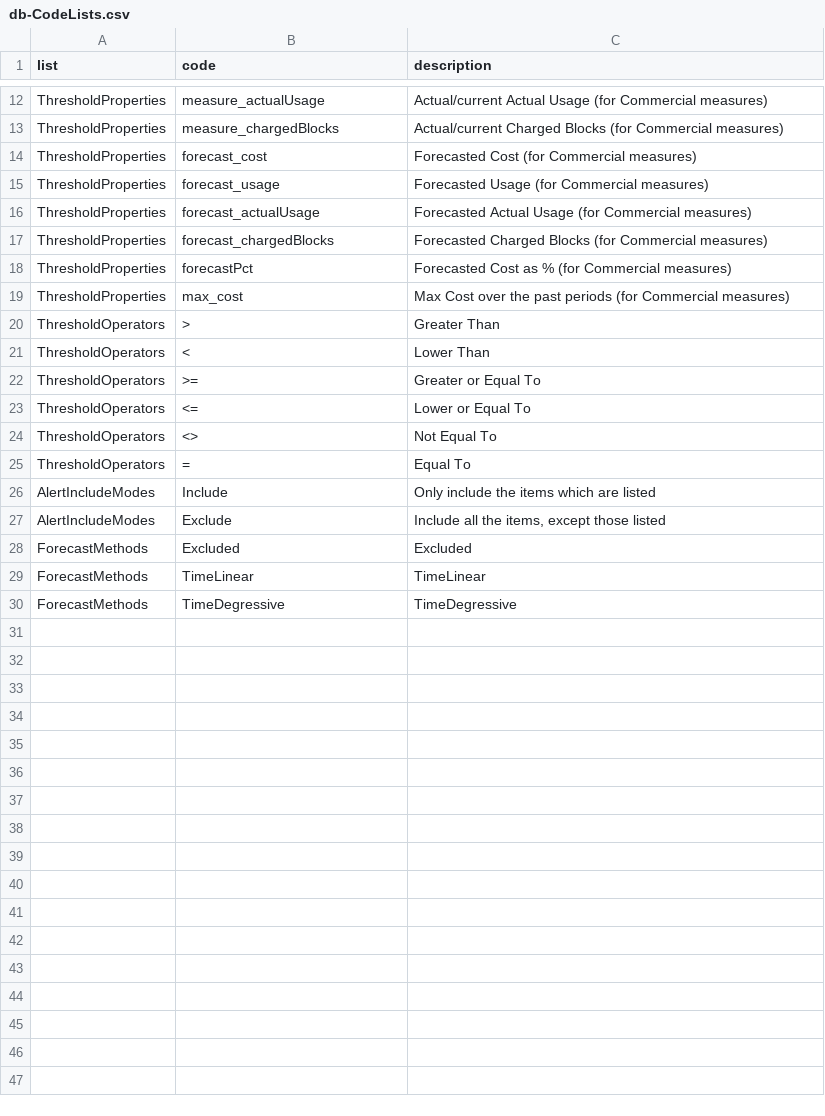
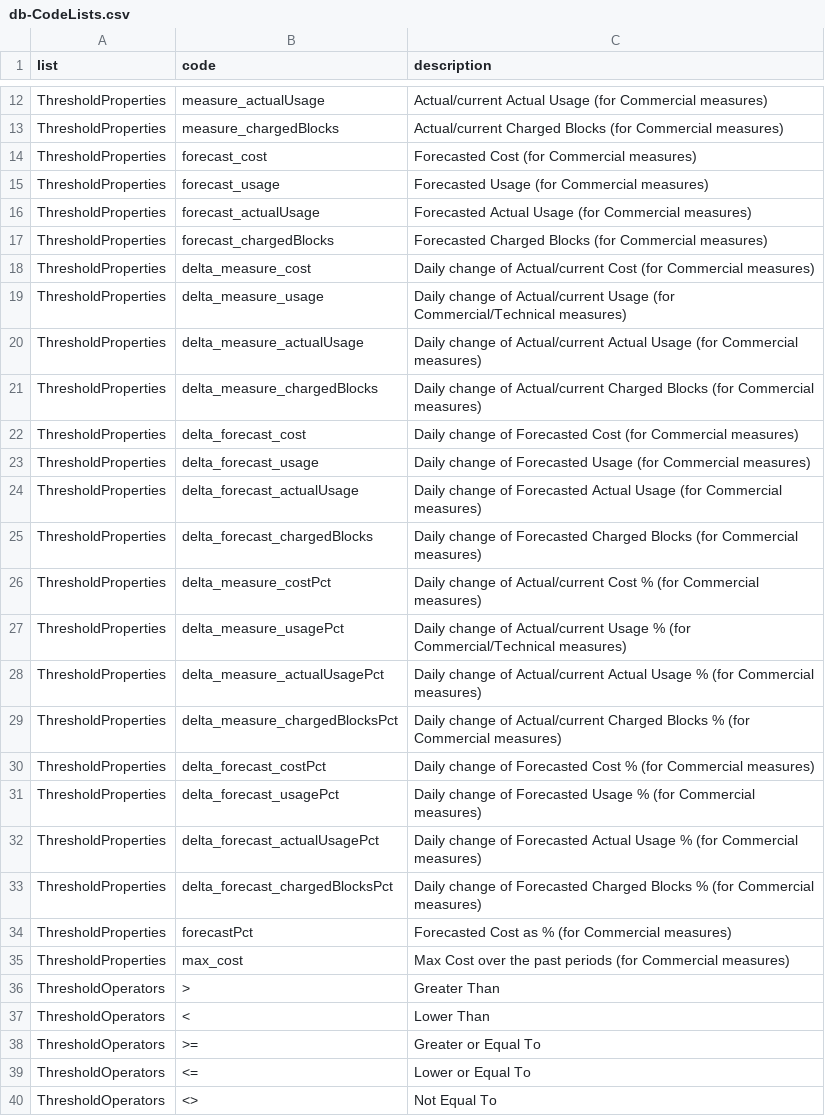
Before and after one commit to SAP-samples/btp-resource-consumption-monitor, a CSV file: cf/db/data/db-CodeLists.csv, drawn as a sheet; only a part is shown, gaps mark what is left out; the shorter side is filled out with more unchanged rows; the diff names each change by its address in the sheet, - before the commit and + after, or states it on an @@ line.

Commit message:
feat: delta measures (#11)
added delta measures

```diff
--- a/cf/db/data/db-CodeLists.csv
+++ b/cf/db/data/db-CodeLists.csv
+row 18: ThresholdProperties | delta_measure_cost | Daily change of Actual/current Cost (for Commercial measures)
+row 19: ThresholdProperties | delta_measure_usage | Daily change of Actual/current Usage (for Commercial/Technical measures)
+row 20: ThresholdProperties | delta_measure_actualUsage | Daily change of Actual/current Actual Usage (for Commercial measures)
+row 21: ThresholdProperties | delta_measure_chargedBlocks | Daily change of Actual/current Charged Blocks (for Commercial measures)
+row 22: ThresholdProperties | delta_forecast_cost | Daily change of Forecasted Cost (for Commercial measures)
+row 23: ThresholdProperties | delta_forecast_usage | Daily change of Forecasted Usage (for Commercial measures)
+row 24: ThresholdProperties | delta_forecast_actualUsage | Daily change of Forecasted Actual Usage (for Commercial measures)
+row 25: ThresholdProperties | delta_forecast_chargedBlocks | Daily change of Forecasted Charged Blocks (for Commercial measures)
+row 26: ThresholdProperties | delta_measure_costPct | Daily change of Actual/current Cost % (for Commercial measures)
+row 27: ThresholdProperties | delta_measure_usagePct | Daily change of Actual/current Usage % (for Commercial/Technical measures)
+row 28: ThresholdProperties | delta_measure_actualUsagePct | Daily change of Actual/current Actual Usage % (for Commercial measures)
+row 29: ThresholdProperties | delta_measure_chargedBlocksPct | Daily change of Actual/current Charged Blocks % (for Commercial measures)
+row 30: ThresholdProperties | delta_forecast_costPct | Daily change of Forecasted Cost % (for Commercial measures)
+row 31: ThresholdProperties | delta_forecast_usagePct | Daily change of Forecasted Usage % (for Commercial measures)
+row 32: ThresholdProperties | delta_forecast_actualUsagePct | Daily change of Forecasted Actual Usage % (for Commercial measures)
+row 33: ThresholdProperties | delta_forecast_chargedBlocksPct | Daily change of Forecasted Charged Blocks % (for Commercial measures)
```
Also changed, not shown: 19 other files.
